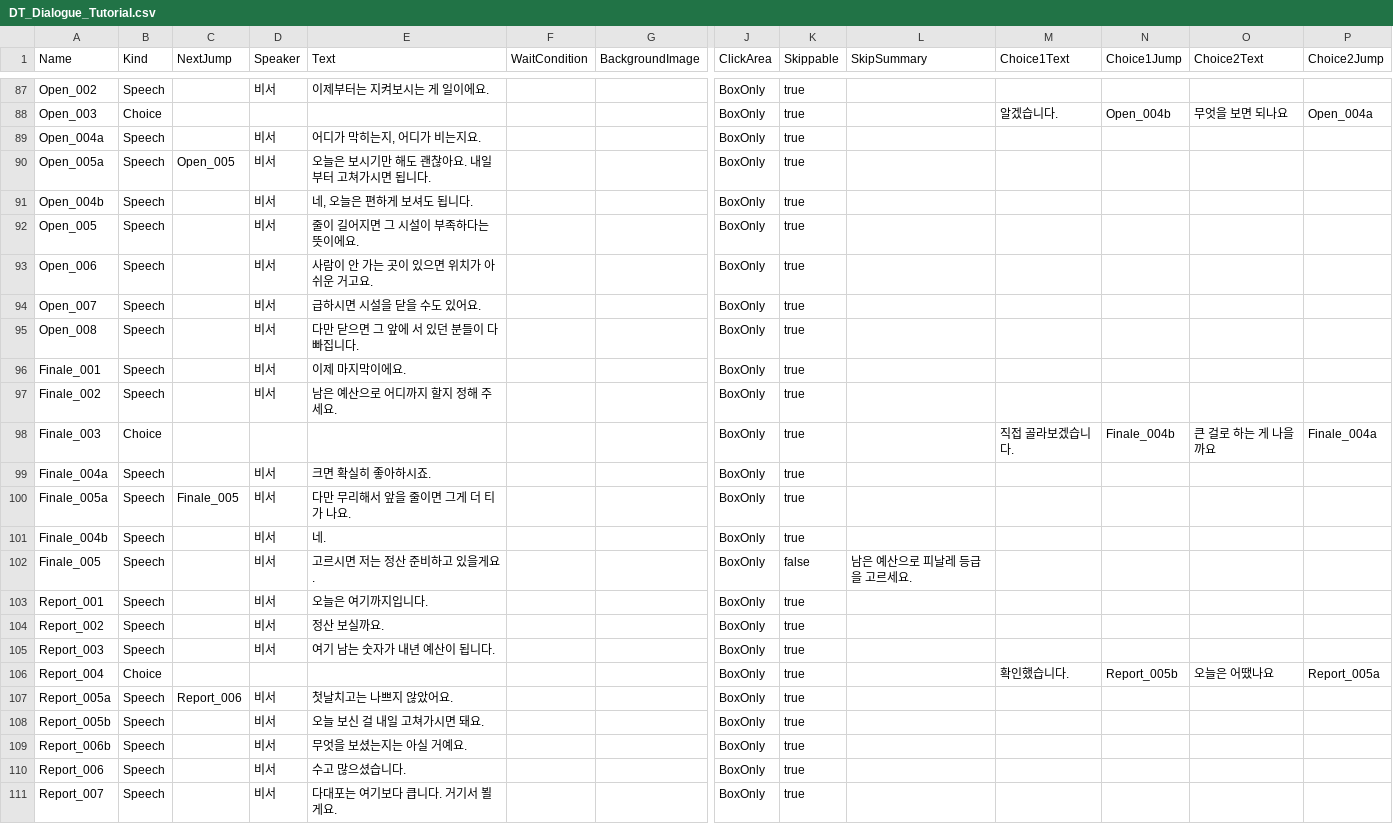
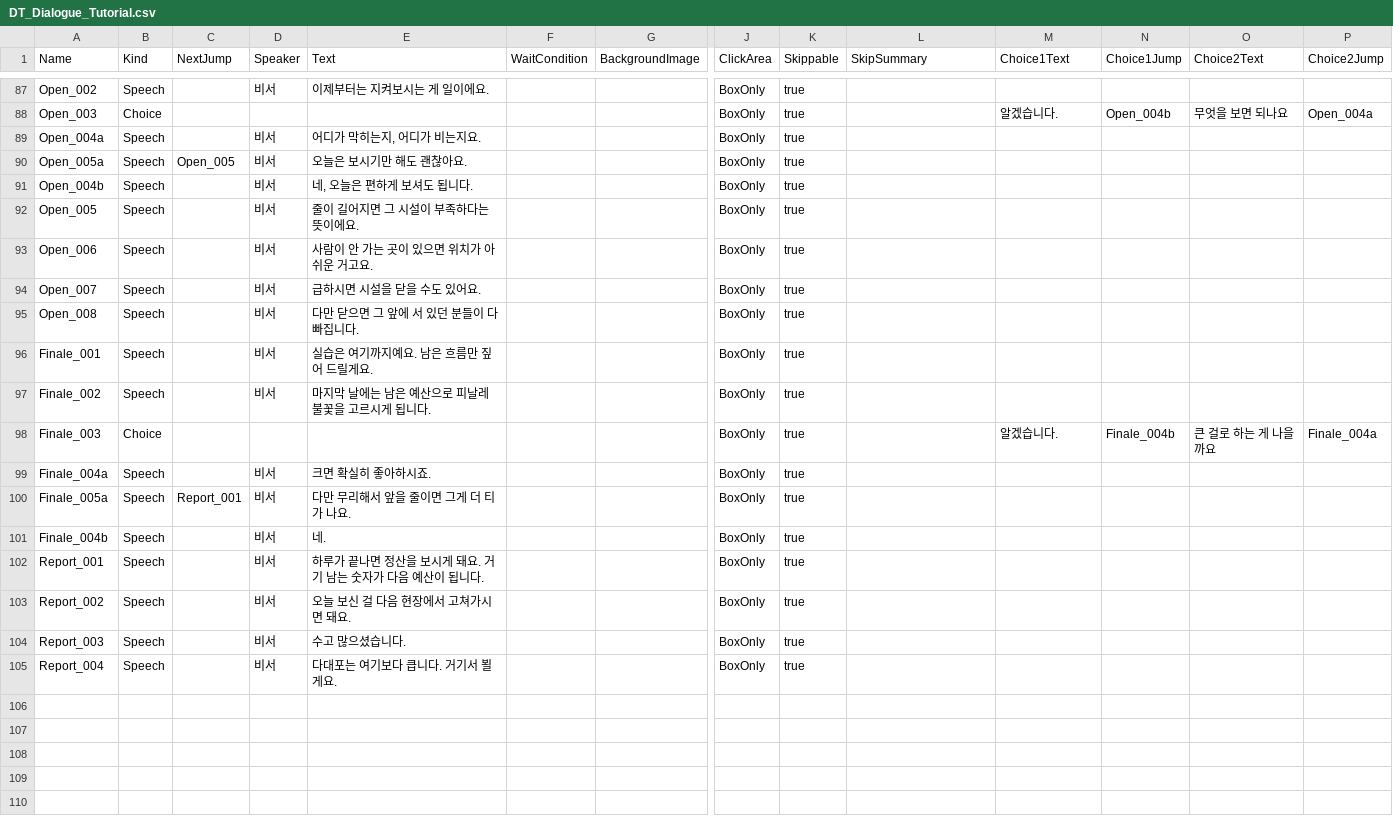
Before and after one commit to Mygarden797/FestaFiesta, a CSV file: Content/FestaFiesta/Data/Tutorial/DT_Dialogue_Tutorial.csv, drawn as a sheet; only a part is shown, gaps mark what is left out; removed rows and columns are numbered as before the commit, all else as after; rows hold the shown columns only; the diff names each change by its address in the sheet, - before the commit and + after, or states it on an @@ line.

```diff
--- a/Content/FestaFiesta/Data/Tutorial/DT_Dialogue_Tutorial.csv
+++ b/Content/FestaFiesta/Data/Tutorial/DT_Dialogue_Tutorial.csv
-E90 (Text): 오늘은 보시기만 해도 괜찮아요. 내일부터 고쳐가시면 됩니다.
+E90 (Text): 오늘은 보시기만 해도 괜찮아요.
-E96 (Text): 이제 마지막이에요.
+E96 (Text): 실습은 여기까지예요. 남은 흐름만 짚어 드릴게요.
-E97 (Text): 남은 예산으로 어디까지 할지 정해 주세요.
+E97 (Text): 마지막 날에는 남은 예산으로 피날레 불꽃을 고르시게 됩니다.
-M98 (Choice1Text): 직접 골라보겠습니다.
+M98 (Choice1Text): 알겠습니다.
-C100 (NextJump): Finale_005
+C100 (NextJump): Report_001
-row 102: Finale_005 | Speech |  | 비서 | 고르시면 저는 정산 준비하고 있을게요. |  |  | BoxOnly | false | 남은 예산으로 피날레 등급을 고르세요.
-E102 (Text): 오늘은 여기까지입니다.
+E102 (Text): 하루가 끝나면 정산을 보시게 돼요. 거기 남는 숫자가 다음 예산이 됩니다.
-E103 (Text): 정산 보실까요.
+E103 (Text): 오늘 보신 걸 다음 현장에서 고쳐가시면 돼요.
-E104 (Text): 여기 남는 숫자가 내년 예산이 됩니다.
+E104 (Text): 수고 많으셨습니다.
-row 106: Report_004 | Choice |  |  |  |  |  | BoxOnly | true |  | 확인했습니다. | Report_005b | 오늘은 어땠나요 | Report_005a
-row 107: Report_005a | Speech | Report_006 | 비서 | 첫날치고는 나쁘지 않았어요. |  |  | BoxOnly | true
-row 108: Report_005b | Speech |  | 비서 | 오늘 보신 걸 내일 고쳐가시면 돼요. |  |  | BoxOnly | true
-row 109: Report_006b | Speech |  | 비서 | 무엇을 보셨는지는 아실 거예요. |  |  | BoxOnly | true
-row 110: Report_006 | Speech |  | 비서 | 수고 많으셨습니다. |  |  | BoxOnly | true
-A105 (Name): Report_007
+A105 (Name): Report_004
```
Also changed, not shown: 39 other files.
